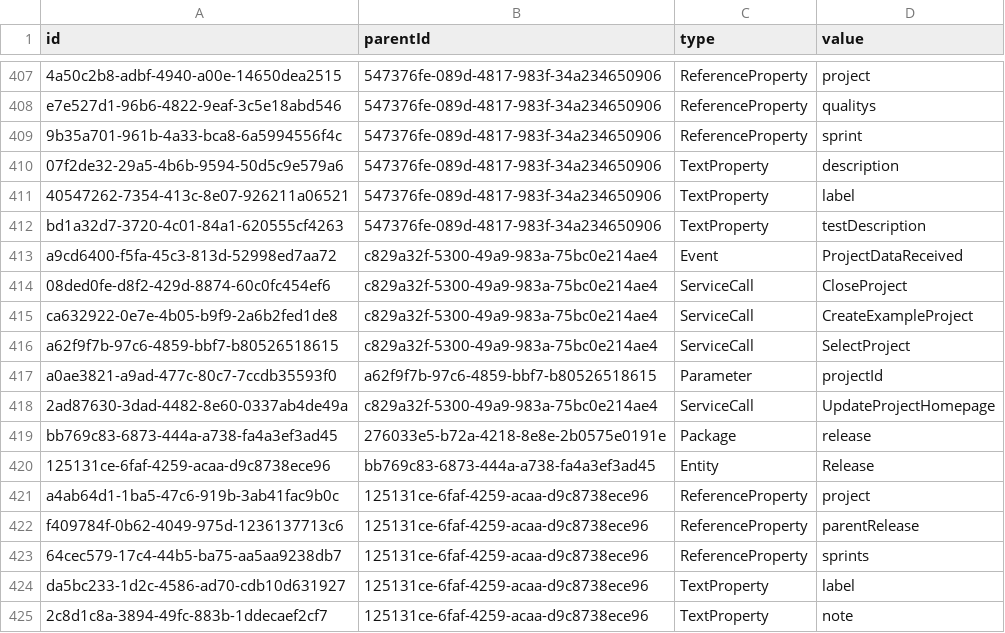
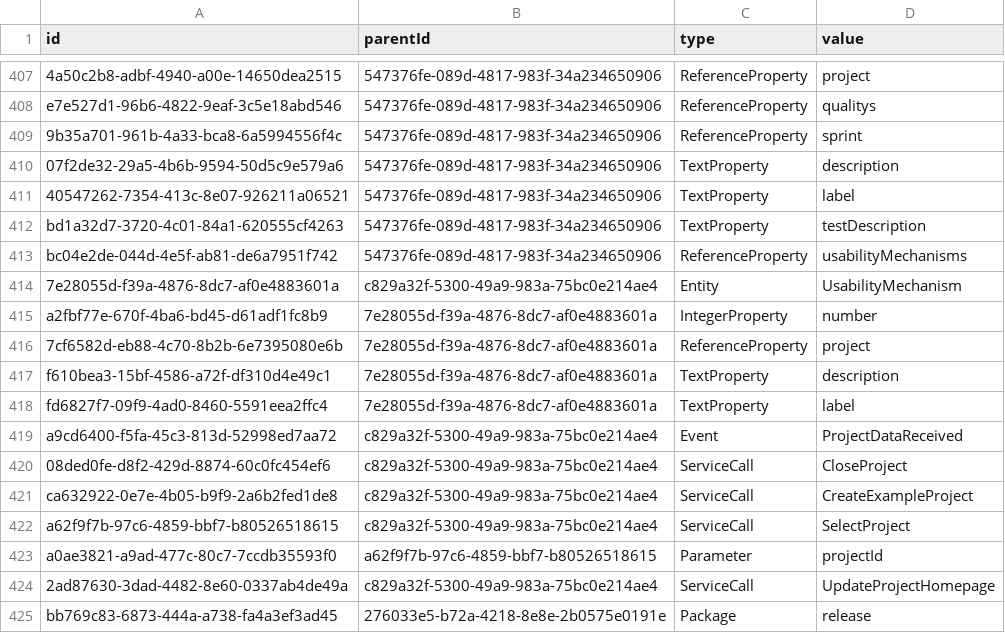
Before and after one commit to luiskcs89/thesiskunagi, a CSV file: kunagi/src/model.csv, drawn as a sheet; only a part is shown, gaps mark what is left out; the shorter side is filled out with more unchanged rows.

Commit message:
Usability Mechanism func except reports
Usability entities created and lists added to requirements widgets,
reports missing

```diff
--- a/kunagi/src/model.csv
+++ b/kunagi/src/model.csv
@@ -412,2 +412,8 @@
 "bd1a32d7-3720-4c01-84a1-620555cf4263","547376fe-089d-4817-983f-34a234650906","TextProperty","testDescription"
+"bc04e2de-044d-4e5f-ab81-de6a7951f742","547376fe-089d-4817-983f-34a234650906","ReferenceProperty","usabilityMechanisms"
+"7e28055d-f39a-4876-8dc7-af0e4883601a","c829a32f-5300-49a9-983a-75bc0e214ae4","Entity","UsabilityMechanism"
+"a2fbf77e-670f-4ba6-bd45-d61adf1fc8b9","7e28055d-f39a-4876-8dc7-af0e4883601a","IntegerProperty","number"
+"7cf6582d-eb88-4c70-8b2b-6e7395080e6b","7e28055d-f39a-4876-8dc7-af0e4883601a","ReferenceProperty","project"
+"f610bea3-15bf-4586-a72f-df310d4e49c1","7e28055d-f39a-4876-8dc7-af0e4883601a","TextProperty","description"
+"fd6827f7-09f9-4ad0-8460-5591eea2ffc4","7e28055d-f39a-4876-8dc7-af0e4883601a","TextProperty","label"
 "a9cd6400-f5fa-45c3-813d-52998ed7aa72","c829a32f-5300-49a9-983a-75bc0e214ae4","Event","ProjectDataReceived"
```
Also changed, not shown: 21 other files.
